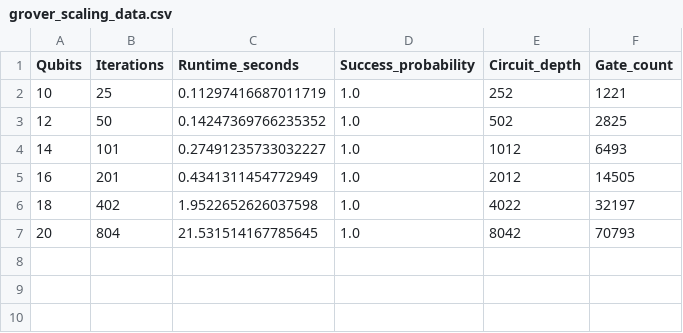
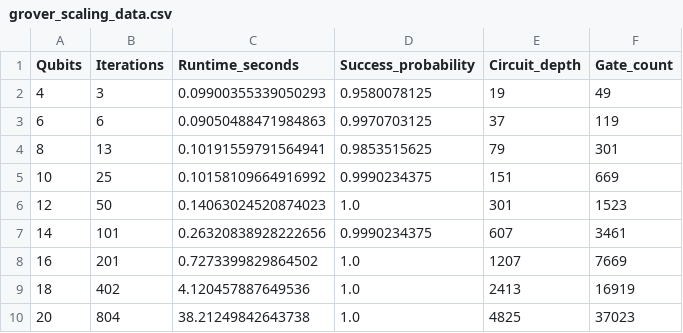
Before and after one commit to Palakkumari123/QASS, a CSV file: Threat_assessment/grover_scaling_data.csv, drawn as a sheet.

```diff
--- a/Threat_assessment/grover_scaling_data.csv
+++ b/Threat_assessment/grover_scaling_data.csv
@@ -1,7 +1,10 @@
 Qubits,Iterations,Runtime_seconds,Success_probability,Circuit_depth,Gate_count
-10,25,0.11297416687011719,1.0,252,1221
-12,50,0.14247369766235352,1.0,502,2825
-14,101,0.27491235733032227,1.0,1012,6493
-16,201,0.4341311454772949,1.0,2012,14505
-18,402,1.9522652626037598,1.0,4022,32197
-20,804,21.531514167785645,1.0,8042,70793
+4,3,0.09900355339050293,0.9580078125,19,49
+6,6,0.09050488471984863,0.9970703125,37,119
+8,13,0.10191559791564941,0.9853515625,79,301
+10,25,0.10158109664916992,0.9990234375,151,669
+12,50,0.14063024520874023,1.0,301,1523
+14,101,0.26320838928222656,0.9990234375,607,3461
+16,201,0.7273399829864502,1.0,1207,7669
+18,402,4.120457887649536,1.0,2413,16919
+20,804,38.21249842643738,1.0,4825,37023
```
Also changed, not shown: 9 other files.
